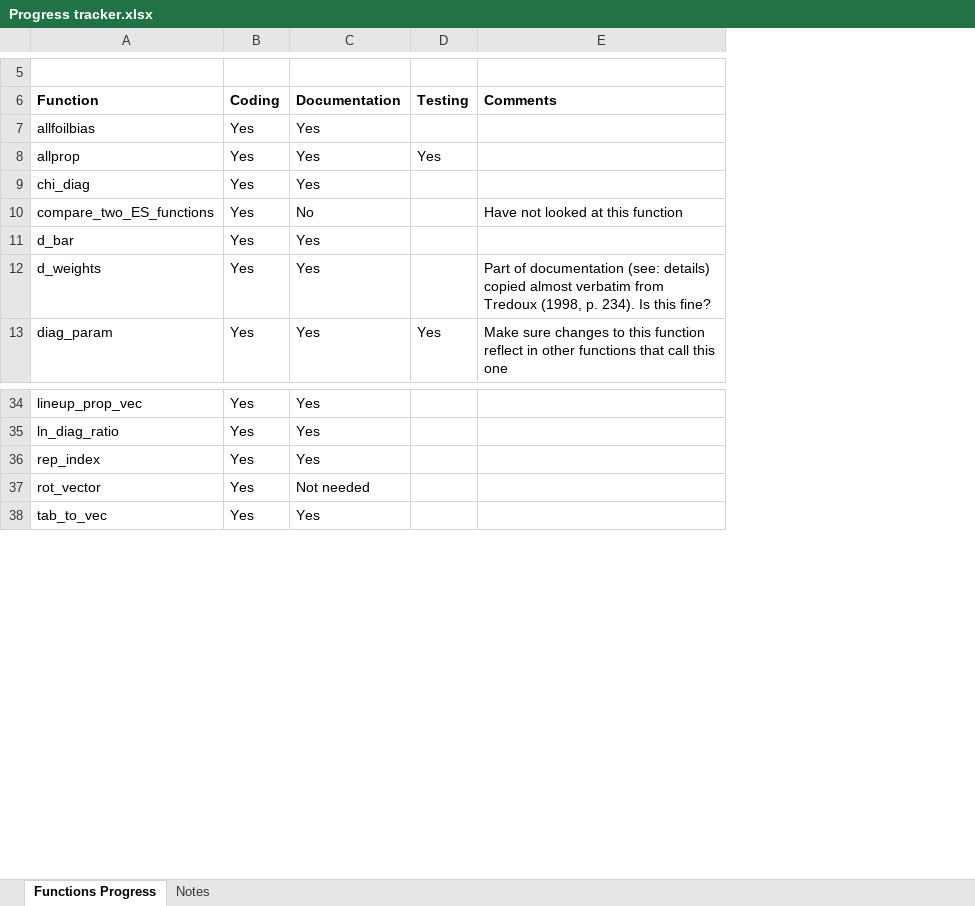
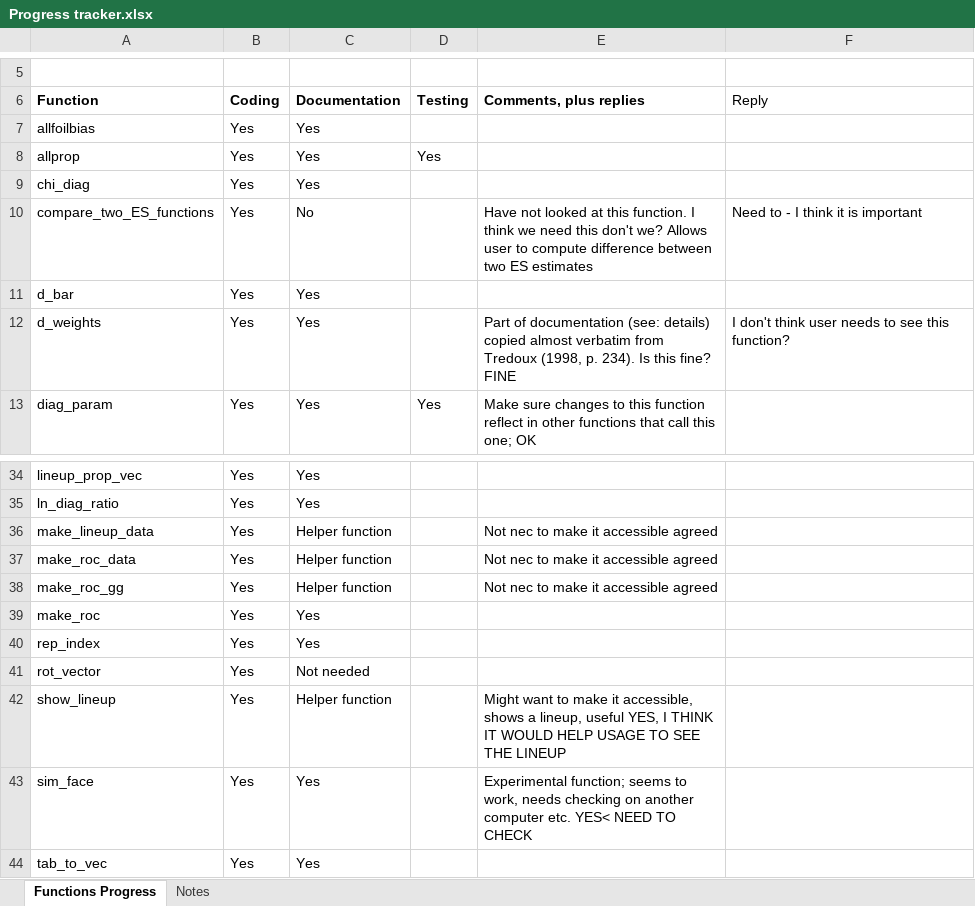
Before and after one commit to tmnaylor/lineupstat, an Excel workbook: Progress tracker.xlsx, sheet Functions Progress, drawn as a sheet; only a part is shown, gaps mark what is left out; values as stored, in another font and other column widths than the file's, no borders; removed rows and columns are numbered as before the commit, all else as after; the diff names each change by its address in the sheet, - before the commit and + after, or states it on an @@ line.

Commit message:
Commit changes to Excel sheet

```diff
--- a/Progress tracker.xlsx (sheet Functions Progress)
+++ b/Progress tracker.xlsx (sheet Functions Progress)
-column E (Comments), rows 10-13: Have not looked at this function |  | Part of documentation (see: details) copied almost verbatim from Tredoux (1998, p. 234). Is this fine? | Make sure changes to this function reflect in other functions that call this one
+column E (Comments, plus replies), rows 10-13: Have not looked at this function. I think we need this don't we? Allows user to compute difference between two ES estimates |  | Part of documentation (see: details) copied almost verbatim from Tredoux (1998, p. 234). Is this fine? FINE | Make sure changes to this function reflect in other functions that call this one; OK
+column F (Reply), rows 10-12: Need to - I think it is important |  | I don't think user needs to see this function?
+row 36: make_lineup_data | Yes | Helper function |  | Not nec to make it accessible agreed
+row 37: make_roc_data | Yes | Helper function |  | Not nec to make it accessible agreed
+row 38: make_roc_gg | Yes | Helper function |  | Not nec to make it accessible agreed
+row 39: make_roc | Yes | Yes
+row 42: show_lineup | Yes | Helper function |  | Might want to make it accessible, shows a lineup, useful YES, I THINK IT WOULD HELP USAGE TO SEE THE LINEUP
+row 43: sim_face | Yes | Yes |  | Experimental function; seems to work, needs checking on another computer etc. YES< NEED TO CHECK
```
Also changed, not shown: sheet Notes.
